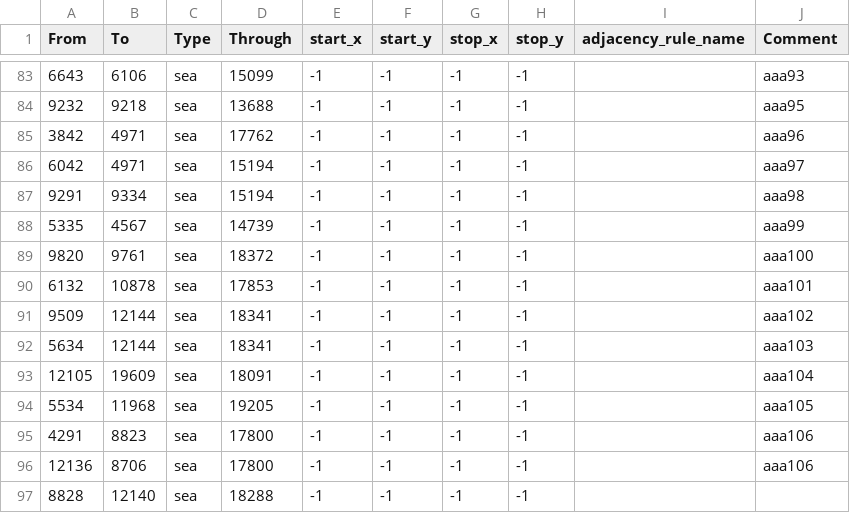
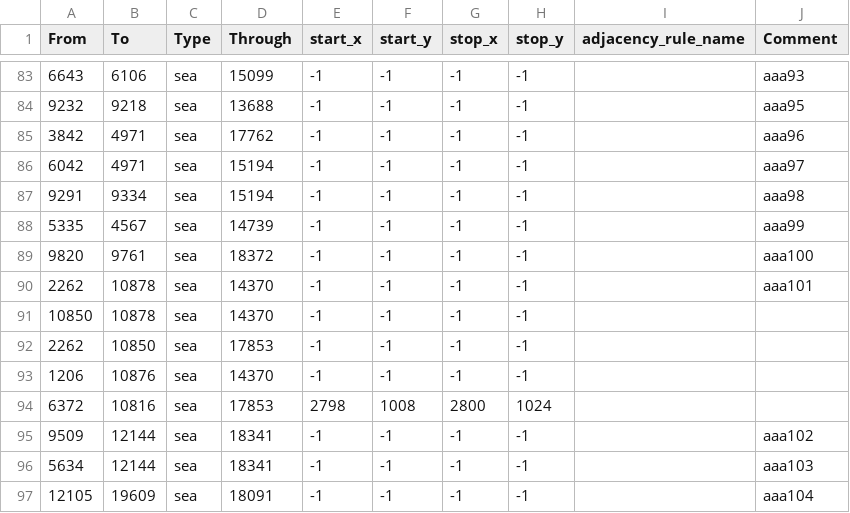
Before and after one commit to Ivysaur-Mrquestionmarks/epstein2020, a CSV file: map/adjacencies.csv, drawn as a sheet; only a part is shown, gaps mark what is left out; the shorter side is filled out with more unchanged rows.

```diff
--- a/map/adjacencies.csv
+++ b/map/adjacencies.csv
@@ -89,3 +89,7 @@ From;To;Type;Through;start_x;start_y;stop_x;stop_y;adjacency_rule_name;Comment
 9820;9761;sea;18372;-1;-1;-1;-1;;aaa100
-6132;10878;sea;17853;-1;-1;-1;-1;;aaa101
+2262;10878;sea;14370;-1;-1;-1;-1;;aaa101
+10850;10878;sea;14370;-1;-1;-1;-1;;
+2262;10850;sea;17853;-1;-1;-1;-1;;
+1206;10876;sea;14370;-1;-1;-1;-1;;
+6372;10816;sea;17853;2798;1008;2800;1024;
 9509;12144;sea;18341;-1;-1;-1;-1;;aaa102
```
Also changed, not shown: 18 other files.
